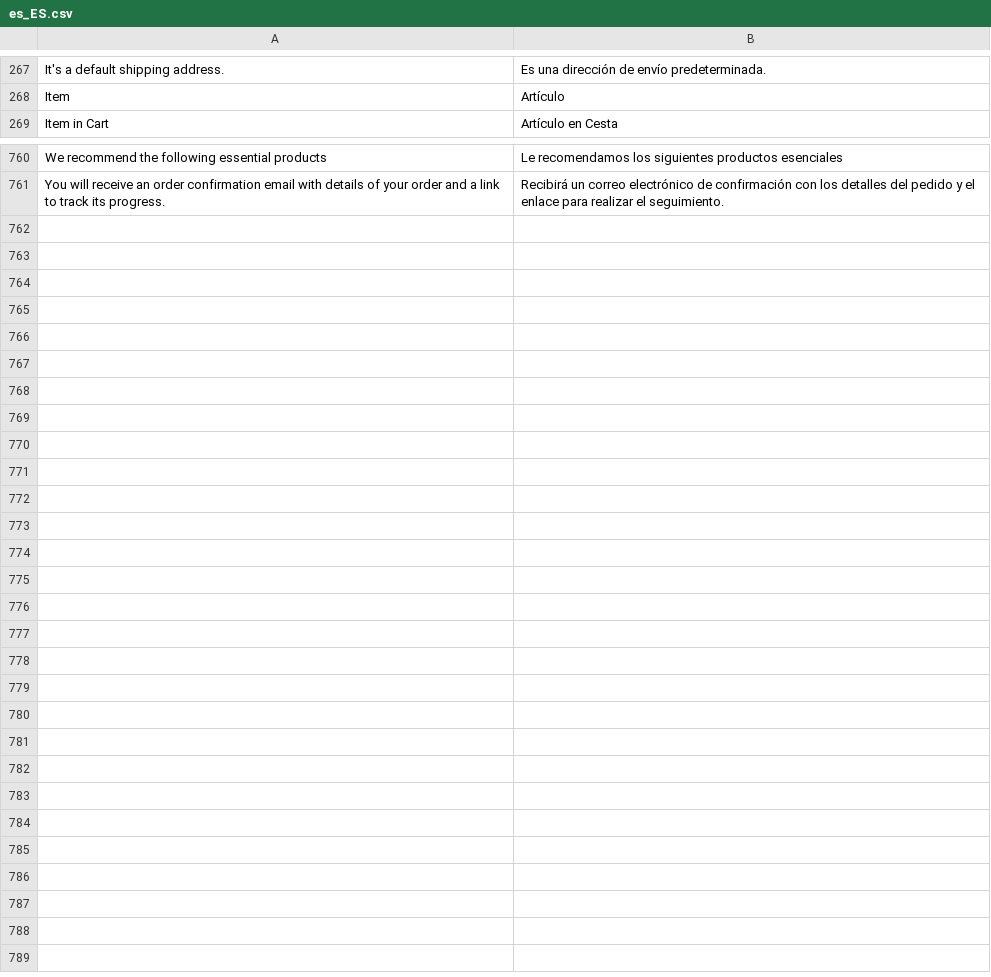
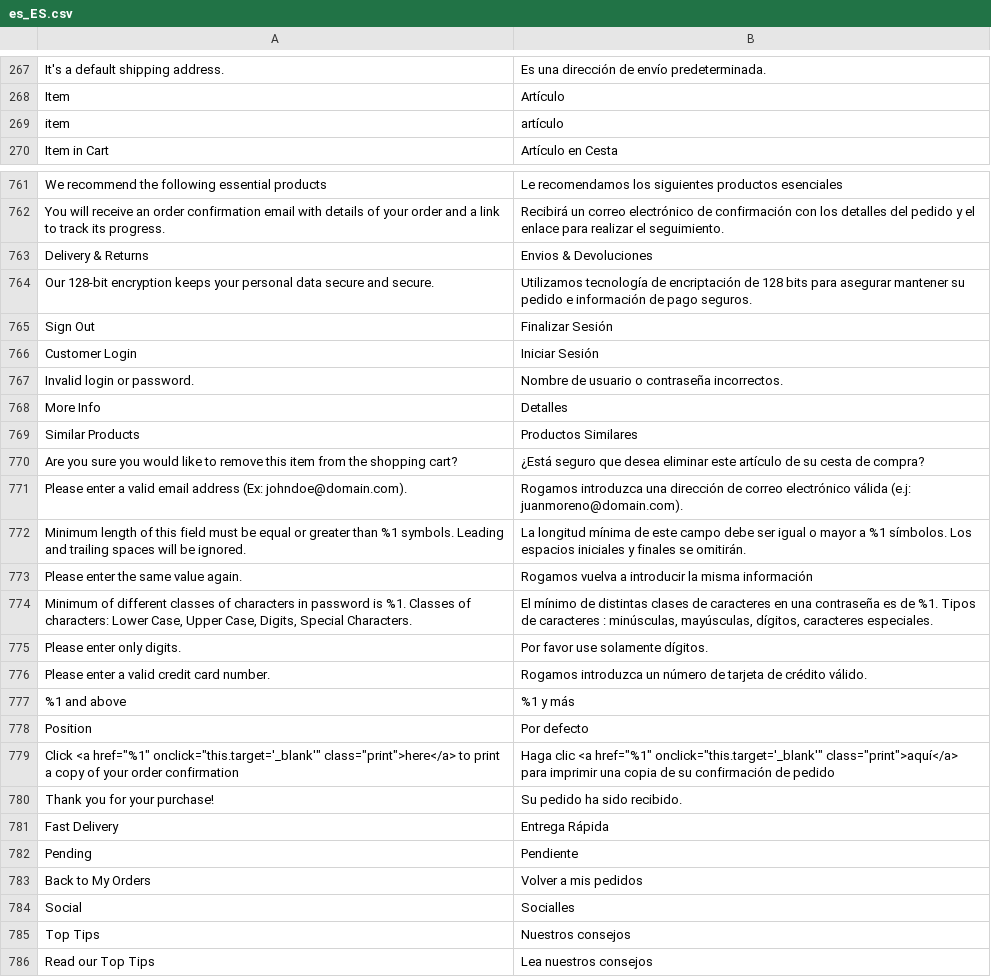
Before and after one commit to DominicFallows6/Joint-code, a CSV file: app/i18n/limitless/es_es/es_ES.csv, drawn as a sheet; only a part is shown, gaps mark what is left out; the diff covers the shown part only; the diff names each change by its address in the sheet, - before the commit and + after, or states it on an @@ line.

Commit message:
Tprocter 7947 - further translations (#66)
* Further translations added and ability to translate certain phrases.

* Further translations

* Another translation

* Further translations and template changes

* Further translations

```diff
--- a/app/i18n/limitless/es_es/es_ES.csv
+++ b/app/i18n/limitless/es_es/es_ES.csv
+row 269: item | artículo
+row 763: Delivery & Returns | Envios & Devoluciones
+row 764: Our 128-bit encryption keeps your personal data secure and secure. | Utilizamos tecnología de encriptación de 128 bits para asegurar mantener su pedido e información de pago seguros.
+row 765: Sign Out | Finalizar Sesión
+row 766: Customer Login | Iniciar Sesión
+row 767: Invalid login or password. | Nombre de usuario o contraseña incorrectos.
+row 768: More Info | Detalles
+row 769: Similar Products | Productos Similares
+row 770: Are you sure you would like to remove this item from the shopping cart? | ¿Está seguro que desea eliminar este artículo de su cesta de compra?
+row 771: Please enter a valid email address (Ex: johndoe@domain.com). | Rogamos introduzca una dirección de correo electrónico válida (e.j: juanmoreno@domain.com).
+row 772: Minimum length of this field must be equal or greater than %1 symbols. Leading and trailing spaces will be ignored. | La longitud mínima de este campo debe ser igual o mayor a %1 símbolos. Los espacios iniciales y finales se omitirán.
+row 773: Please enter the same value again. | Rogamos vuelva a introducir la misma información
+row 774: Minimum of different classes of characters in password is %1. Classes of characters: Lower Case, Upper Case, Digits, Special Characters. | El mínimo de distintas clases de caracteres en una contraseña es de %1. Tipos de caracteres : minúsculas, mayúsculas, dígitos, caracteres especiales.
+row 775: Please enter only digits. | Por favor use solamente dígitos.
+row 776: Please enter a valid credit card number. | Rogamos introduzca un número de tarjeta de crédito válido.
+row 777: %1 and above | %1 y más
+row 778: Position | Por defecto
+row 779: Click <a href="%1" onclick="this.target='_blank'" class="print">here</a> to print a copy of your order confirmation | Haga clic <a href="%1" onclick="this.target='_blank'" class="print">aquí</a> para imprimir una copia de su confirmación de pedido
+row 780: Thank you for your purchase! | Su pedido ha sido recibido.
+row 781: Fast Delivery | Entrega Rápida
+row 782: Pending | Pendiente
+row 783: Back to My Orders | Volver a mis pedidos
+row 784: Social | Socialles
+row 785: Top Tips | Nuestros consejos
+row 786: Read our Top Tips | Lea nuestros consejos
```
Also changed, not shown: 6 edited cells elsewhere in this file, 3 other files.
